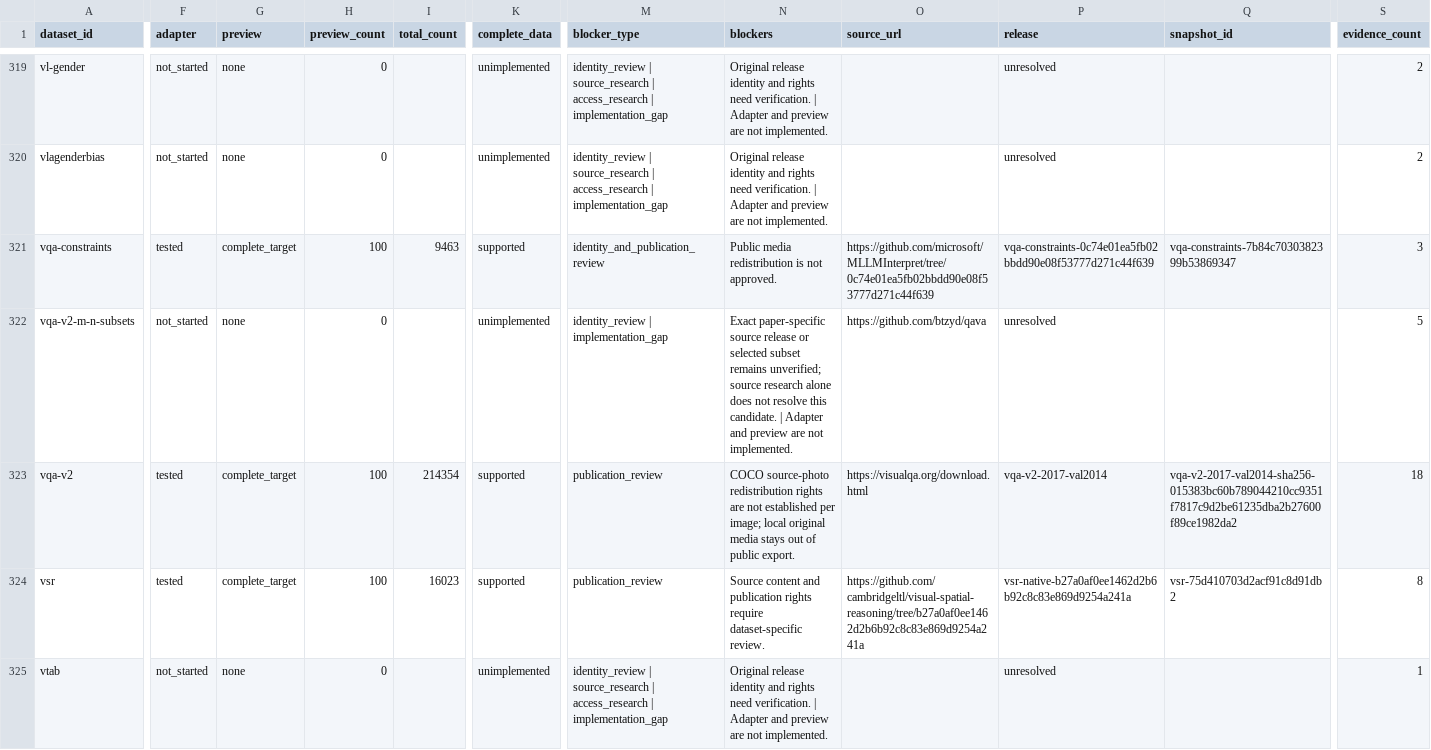
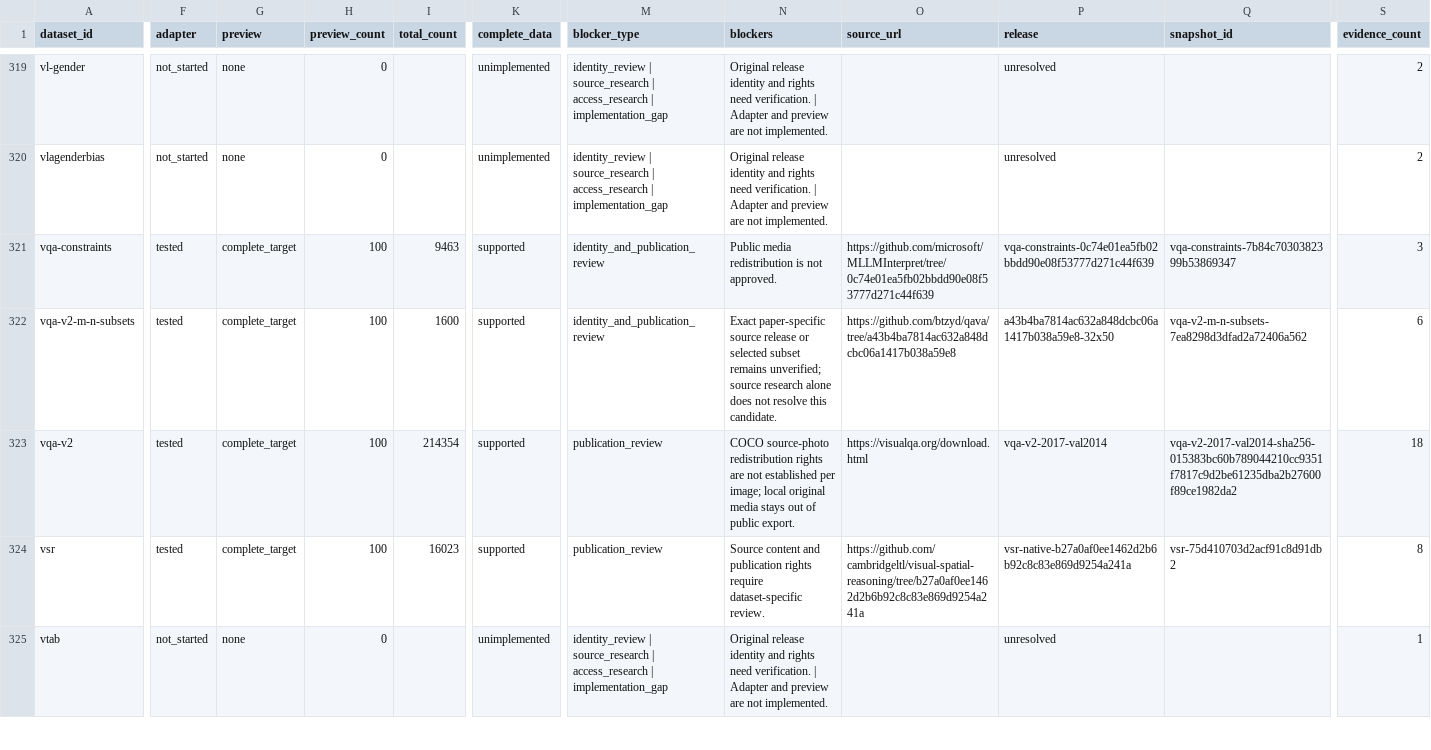
Before and after one commit to shinobiultra/DatasetAtlas, a CSV file: reports/dataset_coverage.csv, drawn as a sheet; only a part is shown, gaps mark what is left out; the diff names each change by its address in the sheet, - before the commit and + after, or states it on an @@ line.

Commit message:
Verify QAVA 32x50 release and complete its local image coverage

```diff
--- a/reports/dataset_coverage.csv
+++ b/reports/dataset_coverage.csv
-F322 (adapter): not_started
+F322 (adapter): tested
-G322 (preview): none
+G322 (preview): complete_target
-H322 (preview_count): 0
+H322 (preview_count): 100
-I322 (total_count): (empty)
+I322 (total_count): 1600
-K322 (complete_data): unimplemented
+K322 (complete_data): supported
-M322 (blocker_type): identity_review | implementation_gap
+M322 (blocker_type): identity_and_publication_review
-N322 (blockers): …this candidate. | Adapter and preview are not implemented.
+N322 (blockers): …this candidate.
-O322 (source_url): https://github.com/btzyd/qava
+O322 (source_url): https://github.com/btzyd/qava/tree/a43b4ba7814ac632a848dcbc06a1417b038a59e8
-P322 (release): unresolved
+P322 (release): a43b4ba7814ac632a848dcbc06a1417b038a59e8-32x50
-Q322 (snapshot_id): (empty)
+Q322 (snapshot_id): vqa-v2-m-n-subsets-7ea8298d3dfad2a72406a562
-S322 (evidence_count): 5
+S322 (evidence_count): 6
```
Also changed, not shown: 19 other files.
